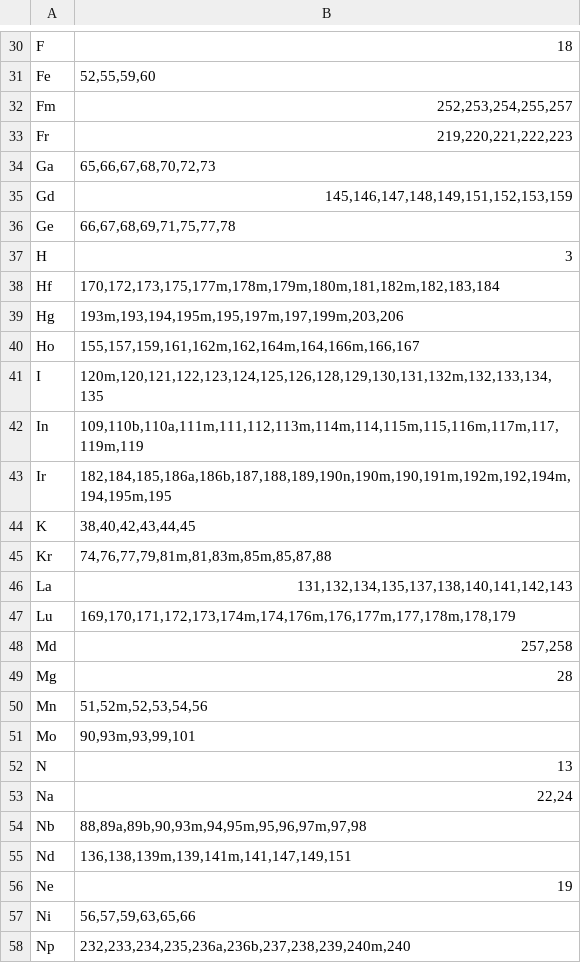
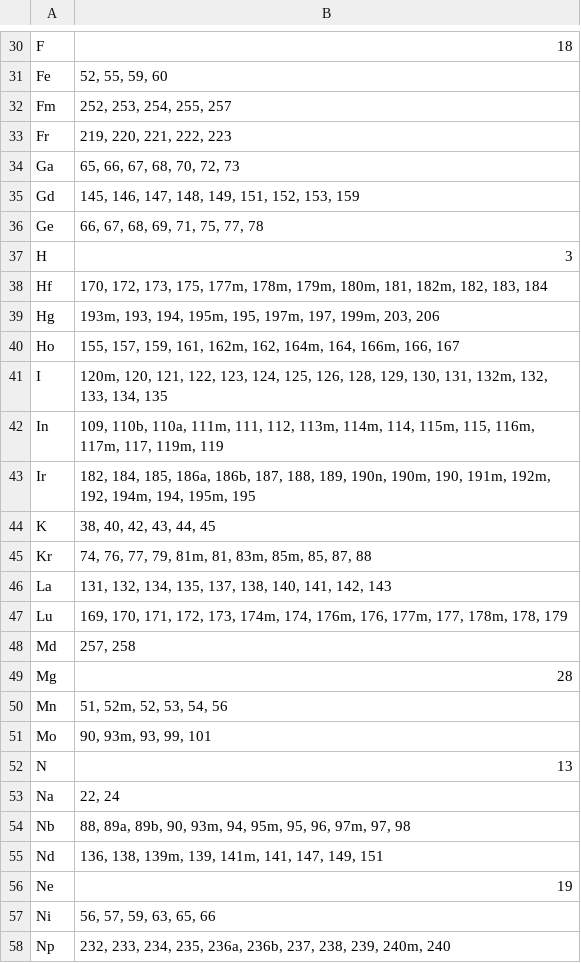
Before and after one commit to AlanFord/ZapMeNot, a CSV file: docs/source/isotopes.csv, drawn as a sheet; only a part is shown, gaps mark what is left out; the diff covers the shown part only.

```diff
--- a/docs/source/isotopes.csv
+++ b/docs/source/isotopes.csv
@@ -31,6 +31,6 @@ F,18
-Fe,"52,55,59,60"
-Fm,"252,253,254,255,257"
-Fr,"219,220,221,222,223"
-Ga,"65,66,67,68,70,72,73"
-Gd,"145,146,147,148,149,151,152,153,159"
-Ge,"66,67,68,69,71,75,77,78"
+Fe,"52, 55, 59, 60"
+Fm,"252, 253, 254, 255, 257"
+Fr,"219, 220, 221, 222, 223"
+Ga,"65, 66, 67, 68, 70, 72, 73"
+Gd,"145, 146, 147, 148, 149, 151, 152, 153, 159"
+Ge,"66, 67, 68, 69, 71, 75, 77, 78"
@@ -38,11 +38,11 @@ H,3
-Hf,"170,172,173,175,177m,178m,179m,180m,181,182m,182,183,184"
-Hg,"193m,193,194,195m,195,197m,197,199m,203,206"
-Ho,"155,157,159,161,162m,162,164m,164,166m,166,167"
-I,"120m,120,121,122,123,124,125,126,128,129,130,131,132m,132,133,134,135"
-In,"109,110b,110a,111m,111,112,113m,114m,114,115m,115,116m,117m,117,119m,119"
-Ir,"182,184,185,186a,186b,187,188,189,190n,190m,190,191m,192m,192,194m,194,195m,195"
-K,"38,40,42,43,44,45"
-Kr,"74,76,77,79,81m,81,83m,85m,85,87,88"
-La,"131,132,134,135,137,138,140,141,142,143"
-Lu,"169,170,171,172,173,174m,174,176m,176,177m,177,178m,178,179"
-Md,"257,258"
+Hf,"170, 172, 173, 175, 177m, 178m, 179m, 180m, 181, 182m, 182, 183, 184"
+Hg,"193m, 193, 194, 195m, 195, 197m, 197, 199m, 203, 206"
+Ho,"155, 157, 159, 161, 162m, 162, 164m, 164, 166m, 166, 167"
+I,"120m, 120, 121, 122, 123, 124, 125, 126, 128, 129, 130, 131, 132m, 132, 133, 134, 135"
+In,"109, 110b, 110a, 111m, 111, 112, 113m, 114m, 114, 115m, 115, 116m, 117m, 117, 119m, 119"
+Ir,"182, 184, 185, 186a, 186b, 187, 188, 189, 190n, 190m, 190, 191m, 192m, 192, 194m, 194, 195m, 195"
+K,"38, 40, 42, 43, 44, 45"
+Kr,"74, 76, 77, 79, 81m, 81, 83m, 85m, 85, 87, 88"
+La,"131, 132, 134, 135, 137, 138, 140, 141, 142, 143"
+Lu,"169, 170, 171, 172, 173, 174m, 174, 176m, 176, 177m, 177, 178m, 178, 179"
+Md,"257, 258"
@@ -50,2 +50,2 @@ Mg,28
-Mn,"51,52m,52,53,54,56"
-Mo,"90,93m,93,99,101"
+Mn,"51, 52m, 52, 53, 54, 56"
+Mo,"90, 93m, 93, 99, 101"
@@ -53,3 +53,3 @@ N,13
-Na,"22,24"
-Nb,"88,89a,89b,90,93m,94,95m,95,96,97m,97,98"
-Nd,"136,138,139m,139,141m,141,147,149,151"
+Na,"22, 24"
+Nb,"88, 89a, 89b, 90, 93m, 94, 95m, 95, 96, 97m, 97, 98"
+Nd,"136, 138, 139m, 139, 141m, 141, 147, 149, 151"
@@ -57,2 +57,2 @@ Ne,19
-Ni,"56,57,59,63,65,66"
-Np,"232,233,234,235,236a,236b,237,238,239,240m,240"
+Ni,"56, 57, 59, 63, 65, 66"
+Np,"232, 233, 234, 235, 236a, 236b, 237, 238, 239, 240m, 240"
```
Also changed, not shown: 68 edited cells elsewhere in this file, 3 other files.
